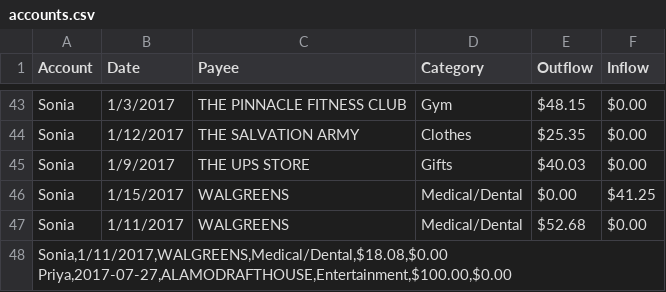
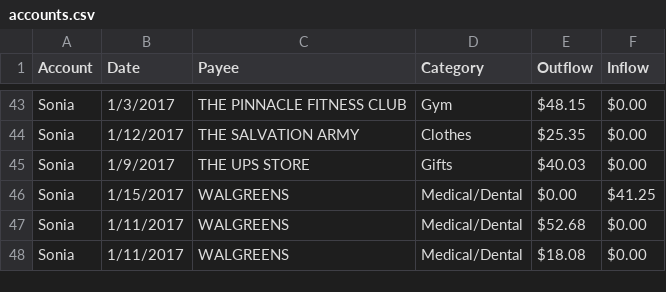
Before and after one commit to MReisDevs/web-csv-report, a CSV file: accounts.csv, drawn as a sheet; only a part is shown, gaps mark what is left out; removed rows and columns are numbered as before the commit, all else as after; ↵ is a line break in a cell; the diff names each change by its address in the sheet, - before the commit and + after, or states it on an @@ line.

```diff
--- a/accounts.csv
+++ b/accounts.csv
-row 48: Sonia,1/11/2017,WALGREENS,Medical/Dental,$18.08,$0.00 ↵ Priya,2017-07-27,ALAMODRAFTHOUSE,Entertainment,$100.00,$0.00
+row 48: Sonia | 1/11/2017 | WALGREENS | Medical/Dental | $18.08 | $0.00
```
Also changed, not shown: 9 other files.
